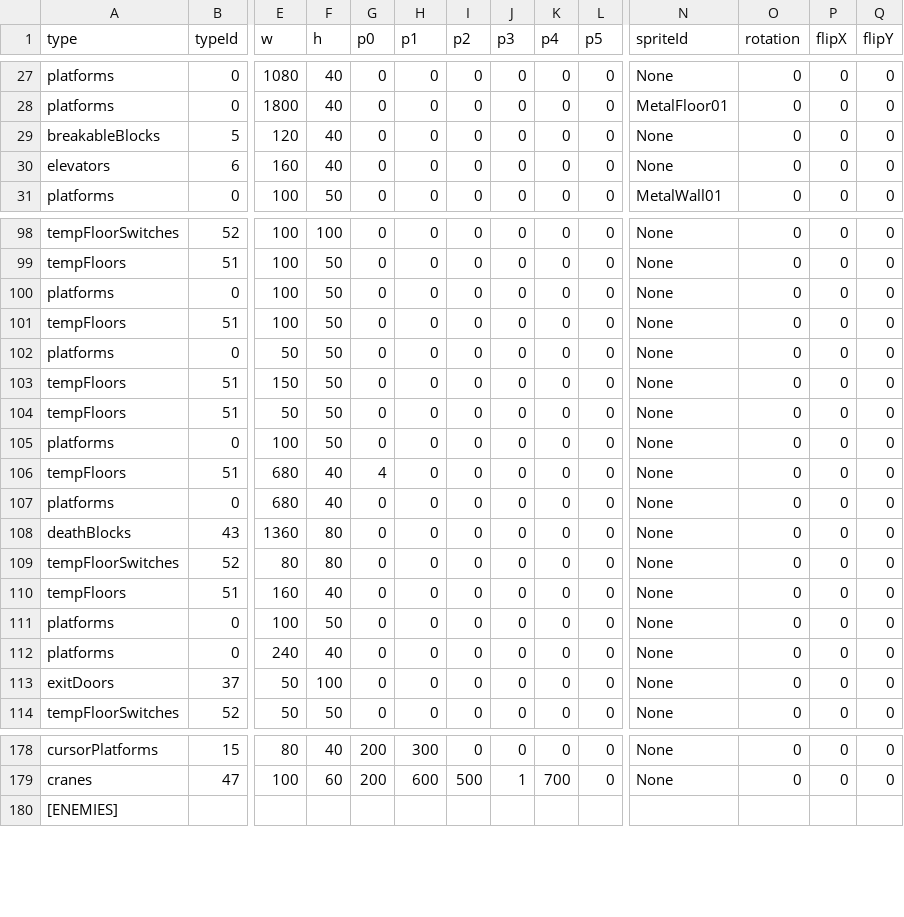
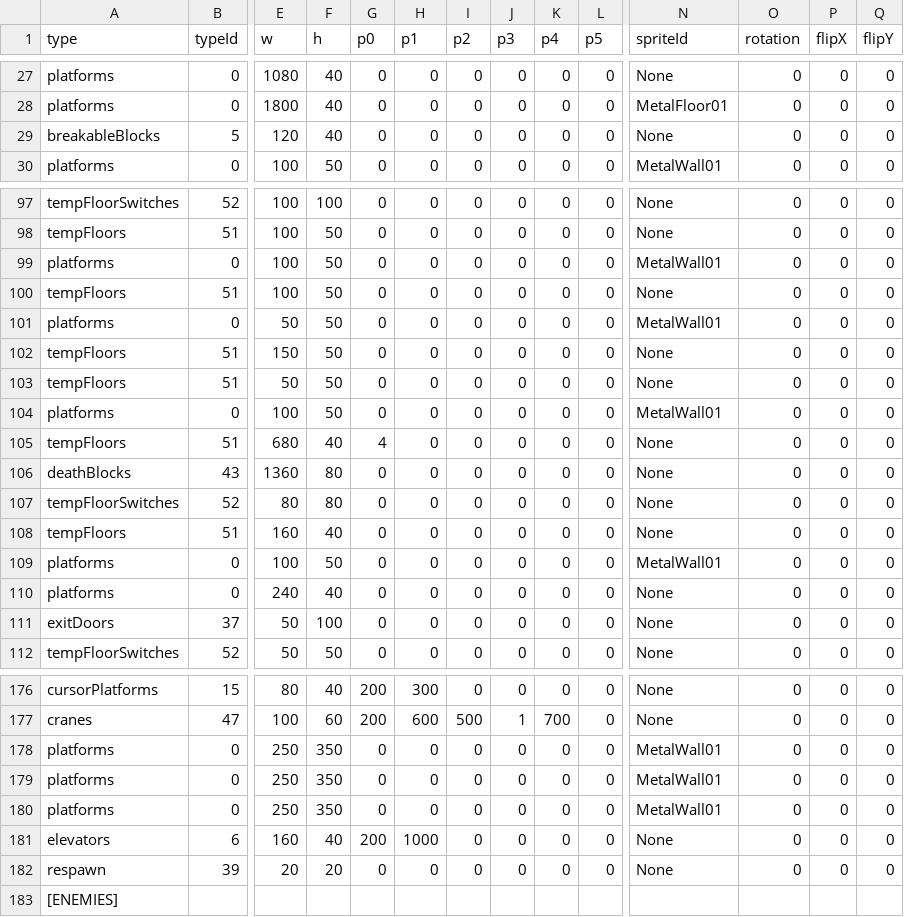
Before and after one commit to tahayuu/2Dgame_1_new, a CSV file: 2Dgame_1/data/stages/stage_edit_3.csv, drawn as a sheet; only a part is shown, gaps mark what is left out; removed rows and columns are numbered as before the commit, all else as after; rows hold the shown columns only; the diff covers the shown part only; the diff names each change by its address in the sheet, - before the commit and + after, or states it on an @@ line.

```diff
--- a/2Dgame_1/data/stages/stage_edit_3.csv
+++ b/2Dgame_1/data/stages/stage_edit_3.csv
-row 30: elevators | 6 | 160 | 40 | 0 | 0 | 0 | 0 | 0 | 0 | None | 0 | 0 | 0
-N99 (spriteId): None
+N99 (spriteId): MetalWall01
-N101 (spriteId): None
+N101 (spriteId): MetalWall01
-N104 (spriteId): None
+N104 (spriteId): MetalWall01
-row 107: platforms | 0 | 680 | 40 | 0 | 0 | 0 | 0 | 0 | 0 | None | 0 | 0 | 0
-N109 (spriteId): None
+N109 (spriteId): MetalWall01
+row 178: platforms | 0 | 250 | 350 | 0 | 0 | 0 | 0 | 0 | 0 | MetalWall01 | 0 | 0 | 0
+row 179: platforms | 0 | 250 | 350 | 0 | 0 | 0 | 0 | 0 | 0 | MetalWall01 | 0 | 0 | 0
+row 180: platforms | 0 | 250 | 350 | 0 | 0 | 0 | 0 | 0 | 0 | MetalWall01 | 0 | 0 | 0
+row 181: elevators | 6 | 160 | 40 | 200 | 1000 | 0 | 0 | 0 | 0 | None | 0 | 0 | 0
+row 182: respawn | 39 | 20 | 20 | 0 | 0 | 0 | 0 | 0 | 0 | None | 0 | 0 | 0
```
Also changed, not shown: 4 edited cells elsewhere in this file, 57 other files.
